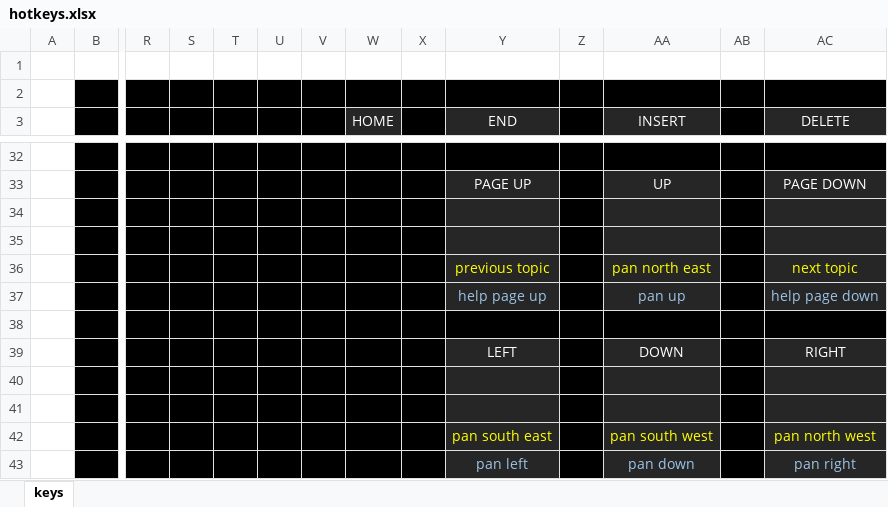
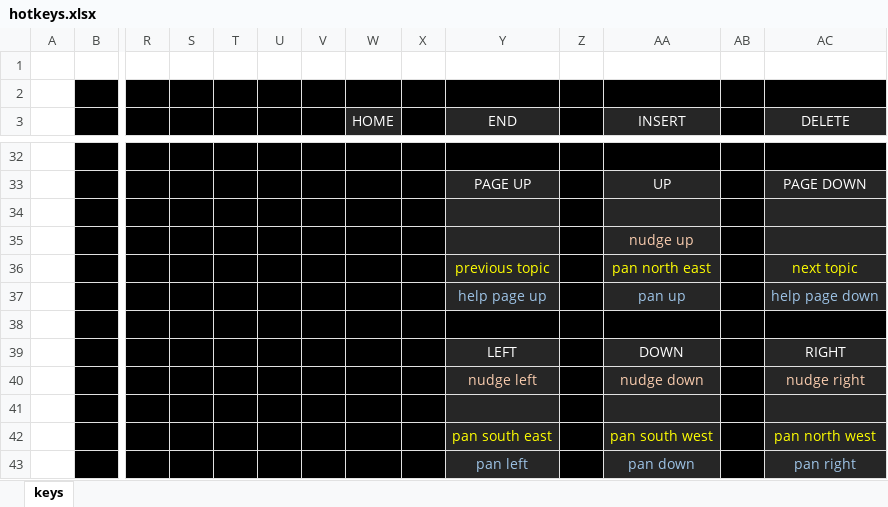
Before and after one commit to rowett/lifeviewer, an Excel workbook: images/hotkeys.xlsx, sheet keys, drawn as a sheet; only a part is shown, gaps mark what is left out; values as stored, in another font and other column widths than the file's, no borders; rows hold the shown columns only; the diff names each change by its address in the sheet, - before the commit and + after, or states it on an @@ line.

Commit message:
added nudge UI

```diff
--- a/images/hotkeys.xlsx (sheet keys)
+++ b/images/hotkeys.xlsx (sheet keys)
-AA35 (INSERT): (empty)
+AA35 (INSERT): nudge up
-row 40: (empty)
+row 40:  |  |  |  |  |  |  |  |  | nudge left |  | nudge down |  | nudge right
```
Also changed, not shown: 8 other files.
